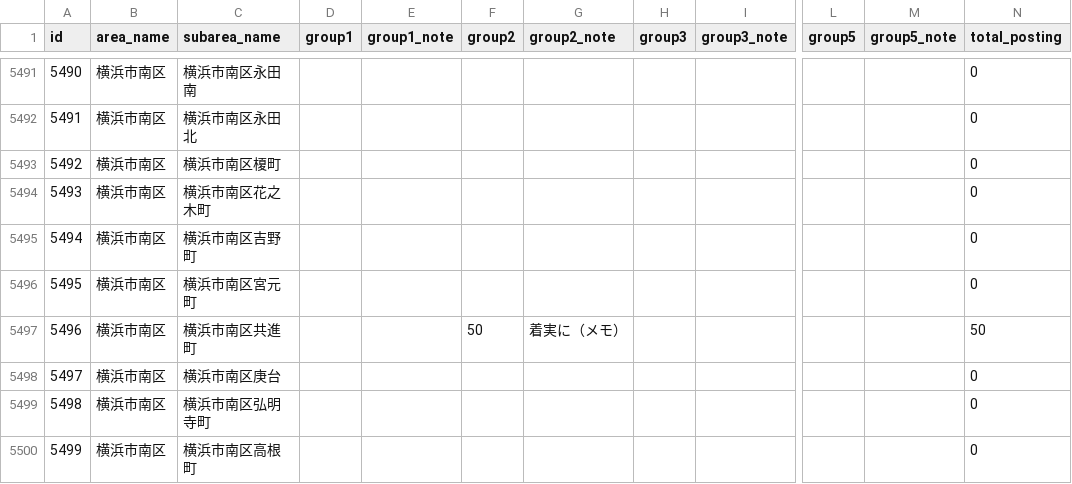
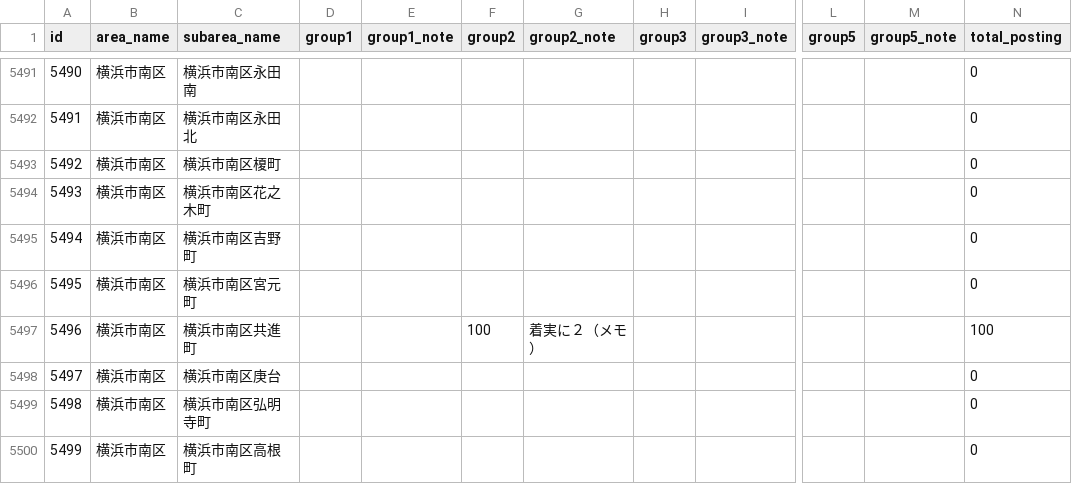
Before and after one commit to kokuminmin/poster-map-kagoshima, a CSV file: public/data/conquerlist.csv, drawn as a sheet; only a part is shown, gaps mark what is left out; the diff names each change by its address in the sheet, - before the commit and + after, or states it on an @@ line.

```diff
--- a/public/data/conquerlist.csv
+++ b/public/data/conquerlist.csv
-F5497 (group2): 50
+F5497 (group2): 100
-G5497 (group2_note): 着実に（メモ）
+G5497 (group2_note): 着実に２（メモ）
-N5497 (total_posting): 50
+N5497 (total_posting): 100
```
Also changed, not shown: backup/postinglog.csv, 3 other files.
